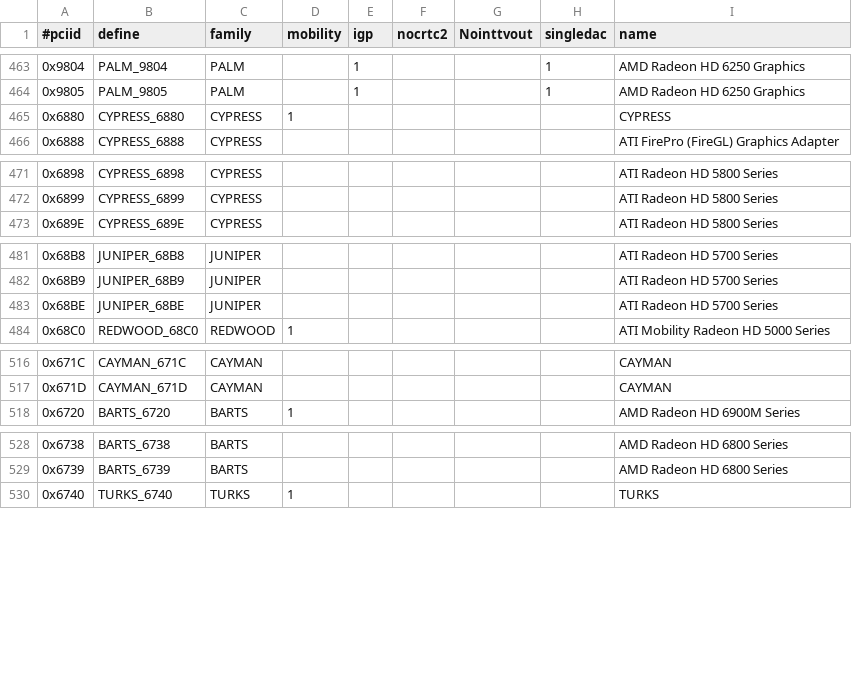
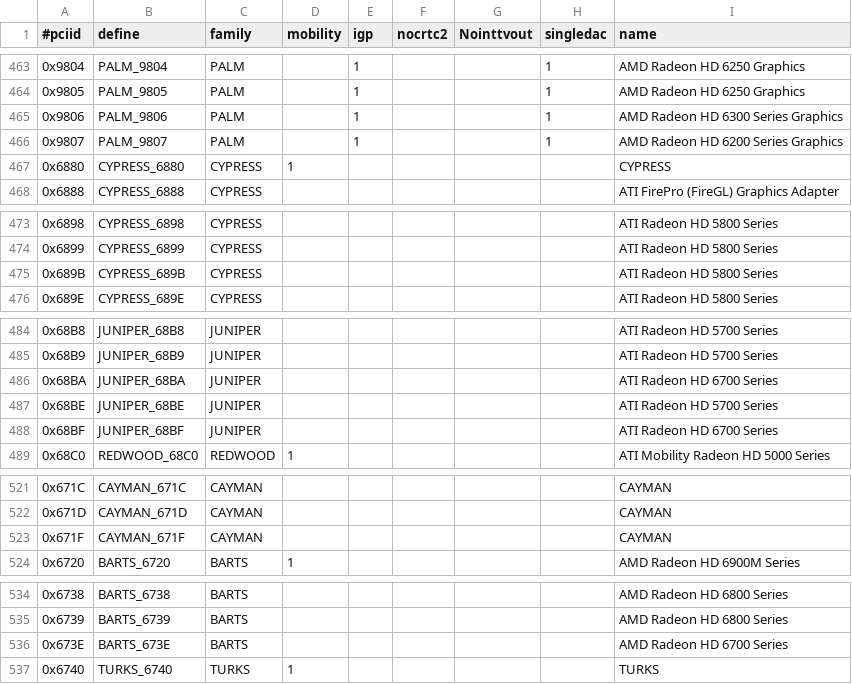
Before and after one commit to jsonn/xsrc, a CSV file: external/mit/xf86-video-ati/dist/src/pcidb/ati_pciids.csv, drawn as a sheet; only a part is shown, gaps mark what is left out.

Commit message:
initial import of xf86-video-ati-6.14.2.  important changes include: 	many evergreen/cayman/fusion features and fixes 	R520 feature updates 	UMS r6xx/r7xx bug fix (from yours truly) 	clang derived fixes 	fixes for xorg-server 1.10 (not relevant for us yet) 	EXA fixes 	adds support for these chipsets: 	    BARTS - Radeon HD 6850/6870 	    TURKS - Radeon HD 6570/6670 	    CAICOS - Radeon HD 6450 	    CAYMAN - Radeon HD 6950/6970/6990 	  and several more PCI-IDs for older chipsets

```diff
--- a/external/mit/xf86-video-ati/dist/src/pcidb/ati_pciids.csv
+++ b/external/mit/xf86-video-ati/dist/src/pcidb/ati_pciids.csv
@@ -464,2 +464,4 @@
 "0x9805","PALM_9805","PALM",,1,,,1,"AMD Radeon HD 6250 Graphics"
+"0x9806","PALM_9806","PALM",,1,,,1,"AMD Radeon HD 6300 Series Graphics"
+"0x9807","PALM_9807","PALM",,1,,,1,"AMD Radeon HD 6200 Series Graphics"
 "0x6880","CYPRESS_6880","CYPRESS",1,,,,,"CYPRESS"
@@ -472,2 +474,3 @@
 "0x6899","CYPRESS_6899","CYPRESS",,,,,,"ATI Radeon HD 5800 Series"
+"0x689B","CYPRESS_689B","CYPRESS",,,,,,"ATI Radeon HD 5800 Series"
 "0x689E","CYPRESS_689E","CYPRESS",,,,,,"ATI Radeon HD 5800 Series"
@@ -482,3 +485,5 @@
 "0x68B9","JUNIPER_68B9","JUNIPER",,,,,,"ATI Radeon HD 5700 Series"
+"0x68BA","JUNIPER_68BA","JUNIPER",,,,,,"ATI Radeon HD 6700 Series"
 "0x68BE","JUNIPER_68BE","JUNIPER",,,,,,"ATI Radeon HD 5700 Series"
+"0x68BF","JUNIPER_68BF","JUNIPER",,,,,,"ATI Radeon HD 6700 Series"
 "0x68C0","REDWOOD_68C0","REDWOOD",1,,,,,"ATI Mobility Radeon HD 5000 Series"
@@ -517,2 +522,3 @@
 "0x671D","CAYMAN_671D","CAYMAN",,,,,,"CAYMAN"
+"0x671F","CAYMAN_671F","CAYMAN",,,,,,"CAYMAN"
 "0x6720","BARTS_6720","BARTS",1,,,,,"AMD Radeon HD 6900M Series"
@@ -529,2 +535,3 @@
 "0x6739","BARTS_6739","BARTS",,,,,,"AMD Radeon HD 6800 Series"
+"0x673E","BARTS_673E","BARTS",,,,,,"AMD Radeon HD 6700 Series"
 "0x6740","TURKS_6740","TURKS",1,,,,,"TURKS"
```
Also changed, not shown: 6 other files.
